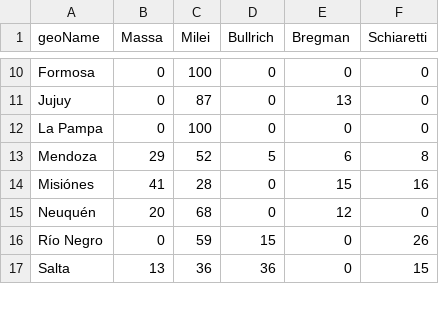
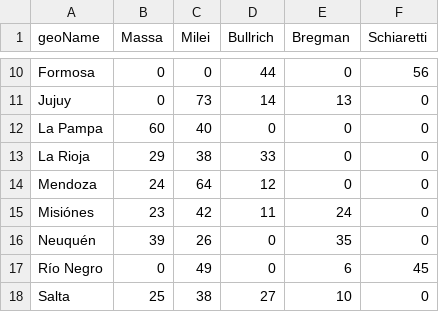
Before and after one commit to devisag/workshop-actions-python, a CSV file: datos_google_trends.csv, drawn as a sheet; only a part is shown, gaps mark what is left out; addresses are those after the commit; the diff covers the shown part only; the diff names each change by its address in the sheet, - before the commit and + after, or states it on an @@ line.

```diff
--- a/datos_google_trends.csv
+++ b/datos_google_trends.csv
-C10 (Milei): 100
+C10 (Milei): 0
-D10 (Bullrich): 0
+D10 (Bullrich): 44
-F10 (Schiaretti): 0
+F10 (Schiaretti): 56
-C11 (Milei): 87
+C11 (Milei): 73
-D11 (Bullrich): 0
+D11 (Bullrich): 14
-B12 (Massa): 0
+B12 (Massa): 60
-C12 (Milei): 100
+C12 (Milei): 40
+row 13: La Rioja | 29 | 38 | 33 | 0 | 0
-B14 (Massa): 29
+B14 (Massa): 24
-C14 (Milei): 52
+C14 (Milei): 64
-D14 (Bullrich): 5
+D14 (Bullrich): 12
-E14 (Bregman): 6
+E14 (Bregman): 0
-F14 (Schiaretti): 8
+F14 (Schiaretti): 0
-B15 (Massa): 41
+B15 (Massa): 23
-C15 (Milei): 28
+C15 (Milei): 42
-D15 (Bullrich): 0
+D15 (Bullrich): 11
-E15 (Bregman): 15
+E15 (Bregman): 24
-F15 (Schiaretti): 16
+F15 (Schiaretti): 0
-B16 (Massa): 20
+B16 (Massa): 39
-C16 (Milei): 68
+C16 (Milei): 26
-E16 (Bregman): 12
+E16 (Bregman): 35
-C17 (Milei): 59
+C17 (Milei): 49
-D17 (Bullrich): 15
+D17 (Bullrich): 0
-E17 (Bregman): 0
+E17 (Bregman): 6
-F17 (Schiaretti): 26
+F17 (Schiaretti): 45
-B18 (Massa): 13
+B18 (Massa): 25
-C18 (Milei): 36
+C18 (Milei): 38
-D18 (Bullrich): 36
+D18 (Bullrich): 27
-E18 (Bregman): 0
+E18 (Bregman): 10
-F18 (Schiaretti): 15
+F18 (Schiaretti): 0
```
Also changed, not shown: 53 edited cells elsewhere in this file.
